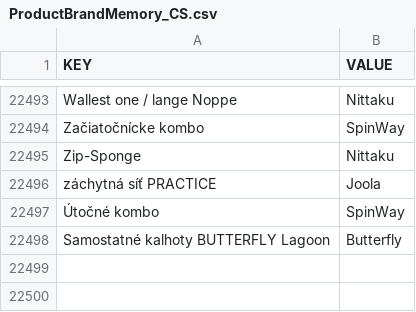
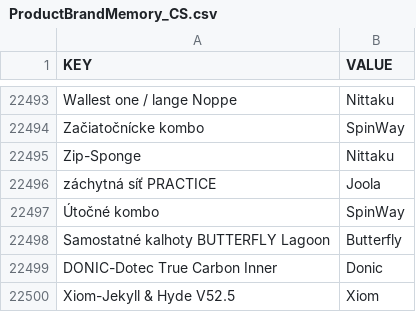
Before and after one commit to DannyJPN/PingPongEshopScraping, a CSV file: desaka_unifier/Memory/ProductBrandMemory_CS.csv, drawn as a sheet; only a part is shown, gaps mark what is left out.

```diff
--- a/desaka_unifier/Memory/ProductBrandMemory_CS.csv
+++ b/desaka_unifier/Memory/ProductBrandMemory_CS.csv
@@ -22498 +22498,3 @@
 "Samostatné kalhoty BUTTERFLY Lagoon","Butterfly"
+"DONIC-Dotec True Carbon Inner","Donic"
+"Xiom-Jekyll & Hyde V52.5","Xiom"
```
